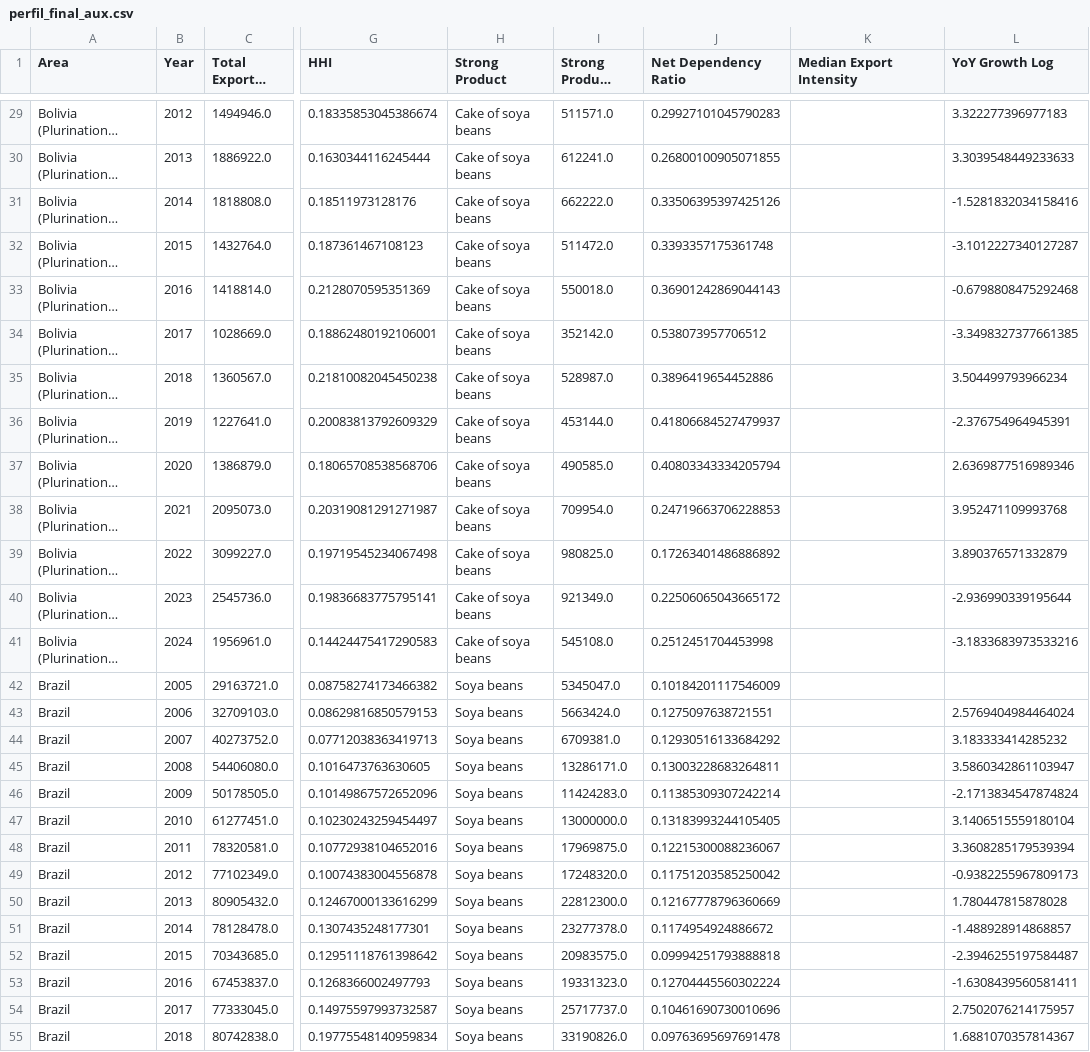
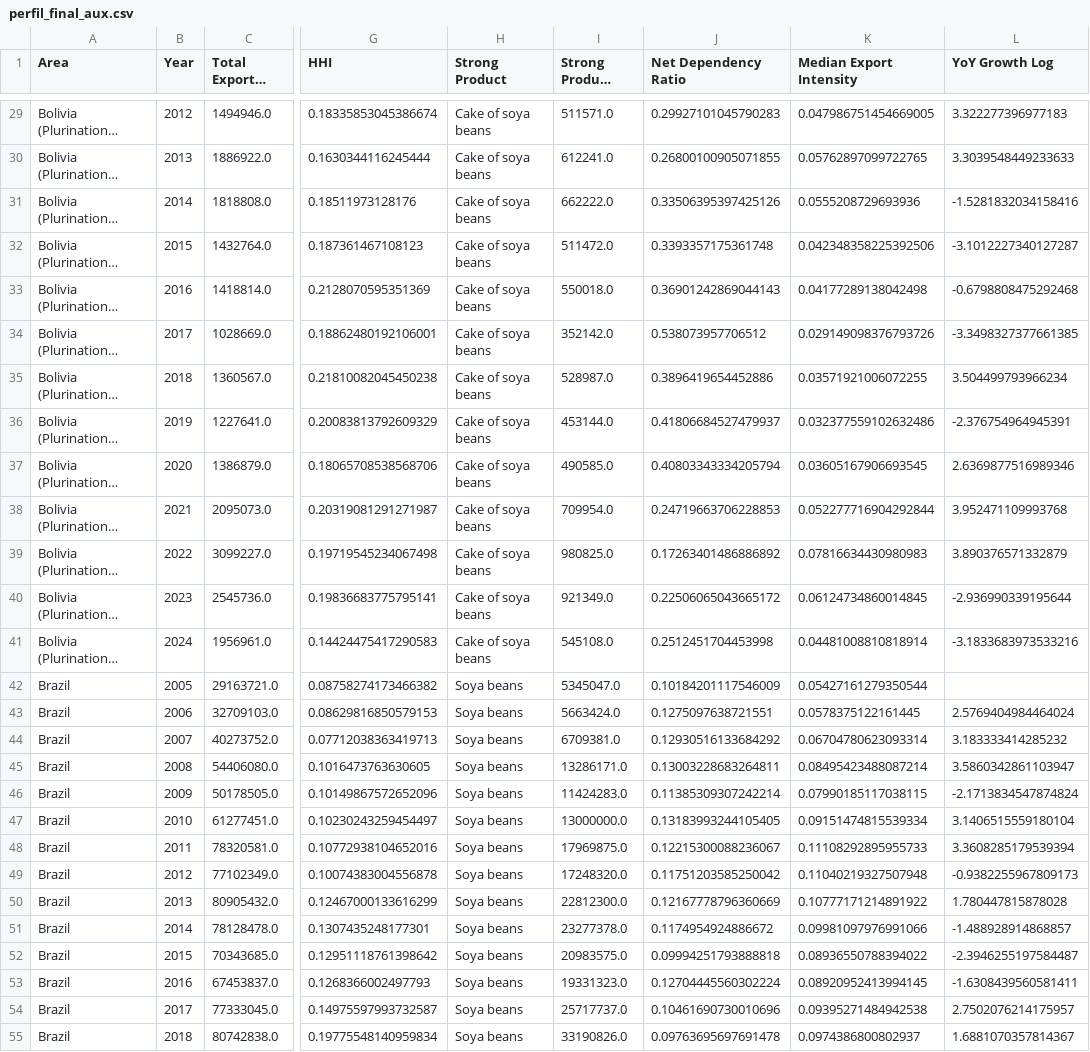
Before and after one commit to Idromerom714/tablero-de-competitividad-y-diversificacion-agroexportadora, a CSV file: data/perfil_final_aux.csv, drawn as a sheet; only a part is shown, gaps mark what is left out; long unchanged cells end in …; the diff covers the shown part only; the diff names each change by its address in the sheet, - before the commit and + after, or states it on an @@ line.

```diff
--- a/data/perfil_final_aux.csv
+++ b/data/perfil_final_aux.csv
-K29 (Median Export Intensity): (empty)
+K29 (Median Export Intensity): 0.047986751454669005
-K30 (Median Export Intensity): (empty)
+K30 (Median Export Intensity): 0.05762897099722765
-K31 (Median Export Intensity): (empty)
+K31 (Median Export Intensity): 0.0555208729693936
-K32 (Median Export Intensity): (empty)
+K32 (Median Export Intensity): 0.042348358225392506
-K33 (Median Export Intensity): (empty)
+K33 (Median Export Intensity): 0.04177289138042498
-K34 (Median Export Intensity): (empty)
+K34 (Median Export Intensity): 0.029149098376793726
-K35 (Median Export Intensity): (empty)
+K35 (Median Export Intensity): 0.03571921006072255
-K36 (Median Export Intensity): (empty)
+K36 (Median Export Intensity): 0.032377559102632486
-K37 (Median Export Intensity): (empty)
+K37 (Median Export Intensity): 0.03605167906693545
-K38 (Median Export Intensity): (empty)
+K38 (Median Export Intensity): 0.052277716904292844
-K39 (Median Export Intensity): (empty)
+K39 (Median Export Intensity): 0.07816634430980983
-K40 (Median Export Intensity): (empty)
+K40 (Median Export Intensity): 0.06124734860014845
-K41 (Median Export Intensity): (empty)
+K41 (Median Export Intensity): 0.04481008810818914
-K42 (Median Export Intensity): (empty)
+K42 (Median Export Intensity): 0.05427161279350544
-K43 (Median Export Intensity): (empty)
+K43 (Median Export Intensity): 0.0578375122161445
-K44 (Median Export Intensity): (empty)
+K44 (Median Export Intensity): 0.06704780623093314
-K45 (Median Export Intensity): (empty)
+K45 (Median Export Intensity): 0.08495423488087214
-K46 (Median Export Intensity): (empty)
+K46 (Median Export Intensity): 0.07990185117038115
-K47 (Median Export Intensity): (empty)
+K47 (Median Export Intensity): 0.09151474815539334
-K48 (Median Export Intensity): (empty)
+K48 (Median Export Intensity): 0.11108292895955733
-K49 (Median Export Intensity): (empty)
+K49 (Median Export Intensity): 0.11040219327507948
-K50 (Median Export Intensity): (empty)
+K50 (Median Export Intensity): 0.10777171214891922
-K51 (Median Export Intensity): (empty)
+K51 (Median Export Intensity): 0.09981097976991066
-K52 (Median Export Intensity): (empty)
+K52 (Median Export Intensity): 0.08936550788394022
-K53 (Median Export Intensity): (empty)
+K53 (Median Export Intensity): 0.08920952413994145
-K54 (Median Export Intensity): (empty)
+K54 (Median Export Intensity): 0.09395271484942538
-K55 (Median Export Intensity): (empty)
+K55 (Median Export Intensity): 0.0974386800802937
```
Also changed, not shown: 163 edited cells elsewhere in this file.
